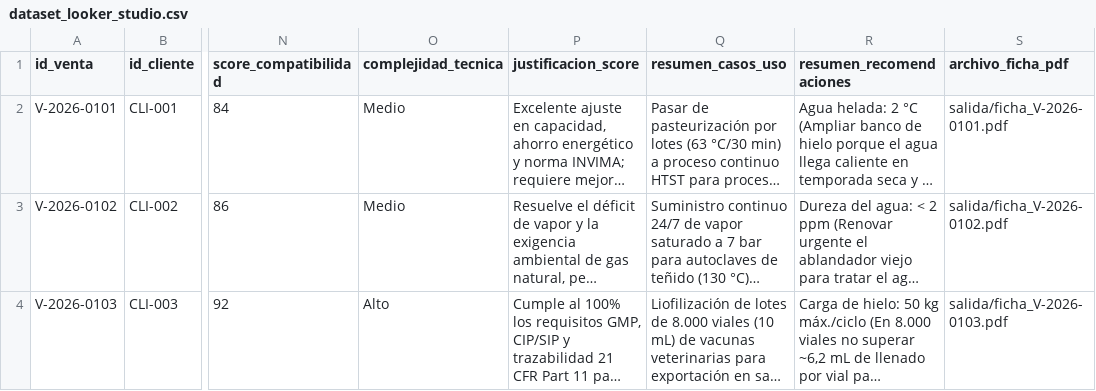
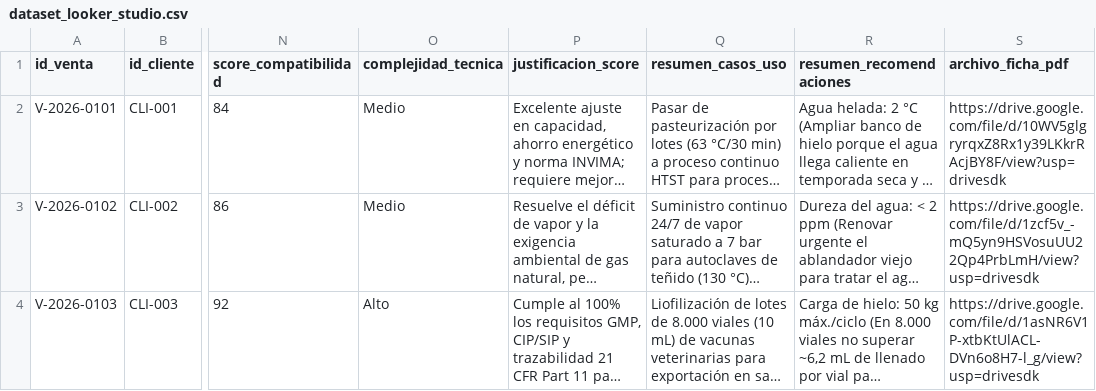
Before and after one commit to aluminetor/talsa-transformacion-digital, a CSV file: salida/dataset_looker_studio.csv, drawn as a sheet; only a part is shown, gaps mark what is left out; long unchanged cells end in …; the diff names each change by its address in the sheet, - before the commit and + after, or states it on an @@ line.

Commit message:
Updates BI dataset with public PDF links
Replaces local file paths for PDF documents in the `dataset_looker_studio.csv` with Google Drive URLs. This provides accessible links suitable for external services and BI tools.

Also, refactors comment blocks in `bi_export.py` to improve readability around N8N-related functions.

```diff
--- a/salida/dataset_looker_studio.csv
+++ b/salida/dataset_looker_studio.csv
-S2 (archivo_ficha_pdf): salida/ficha_V-2026-0101.pdf
+S2 (archivo_ficha_pdf): https://drive.google.com/file/d/10WV5glgryrqxZ8Rx1y39LKkrRAcjBY8F/view?usp=drivesdk
-S3 (archivo_ficha_pdf): salida/ficha_V-2026-0102.pdf
+S3 (archivo_ficha_pdf): https://drive.google.com/file/d/1zcf5v_-mQ5yn9HSVosuUU22Qp4PrbLmH/view?usp=drivesdk
-S4 (archivo_ficha_pdf): salida/ficha_V-2026-0103.pdf
+S4 (archivo_ficha_pdf): https://drive.google.com/file/d/1asNR6V1P-xtbKtUlACL-DVn6o8H7-l_g/view?usp=drivesdk
```
Also changed, not shown: 4 other files.
